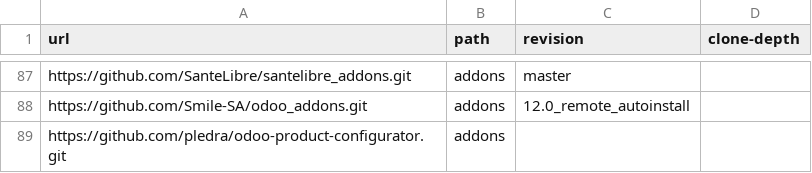
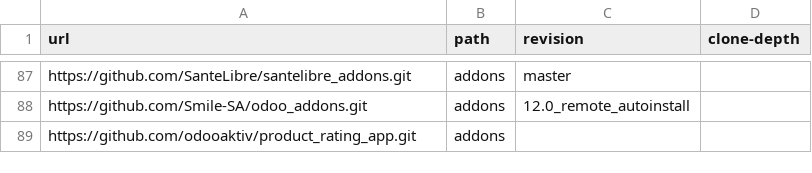
Before and after one commit to ERPLibre/ERPLibre, a CSV file: source_repo_addons.csv, drawn as a sheet; only a part is shown, gaps mark what is left out.

```diff
--- a/source_repo_addons.csv
+++ b/source_repo_addons.csv
@@ -88,2 +88,2 @@ https://github.com/SanteLibre/santelibre_addons.git,addons,master,
 https://github.com/Smile-SA/odoo_addons.git,addons,12.0_remote_autoinstall,
-https://github.com/pledra/odoo-product-configurator.git,addons,,
+https://github.com/odooaktiv/product_rating_app.git,addons,,
```
Also changed, not shown: 2 other files.
